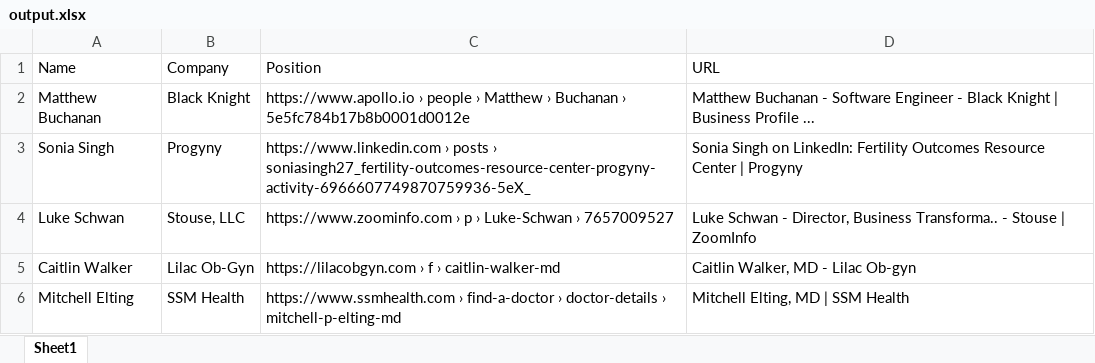
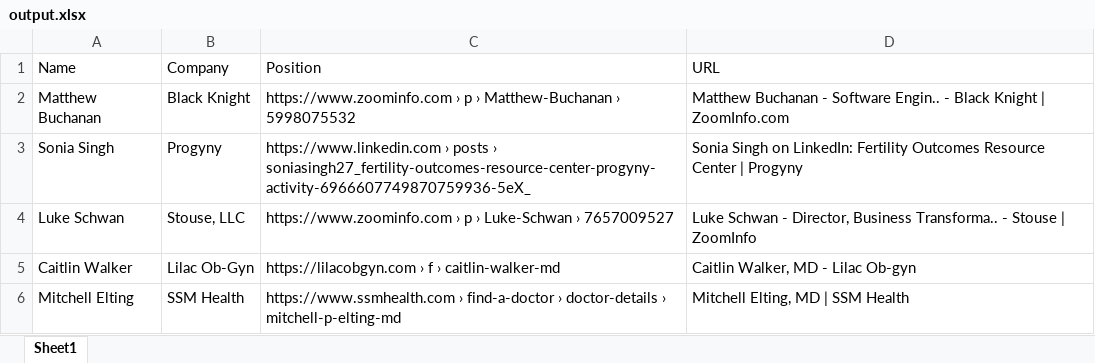
Before and after one commit to lovelyBestDev/scraping_from_excel, an Excel workbook: output.xlsx, sheet Sheet1, drawn as a sheet; values as stored, in another font and other column widths than the file's, no borders; the diff names each change by its address in the sheet, - before the commit and + after, or states it on an @@ line.

Commit message:
update_table_width

```diff
--- a/output.xlsx (sheet Sheet1)
+++ b/output.xlsx (sheet Sheet1)
-C2 (Position): https://www.apollo.io › people › Matthew › Buchanan › 5e5fc784b17b8b0001d0012e
+C2 (Position): https://www.zoominfo.com › p › Matthew-Buchanan › 5998075532
-D2 (URL): …- Software Engineer - Black Knight | Business Profile ...
+D2 (URL): …- Software Engin.. - Black Knight | ZoomInfo.com
```
Also changed, not shown: 3 other files.
